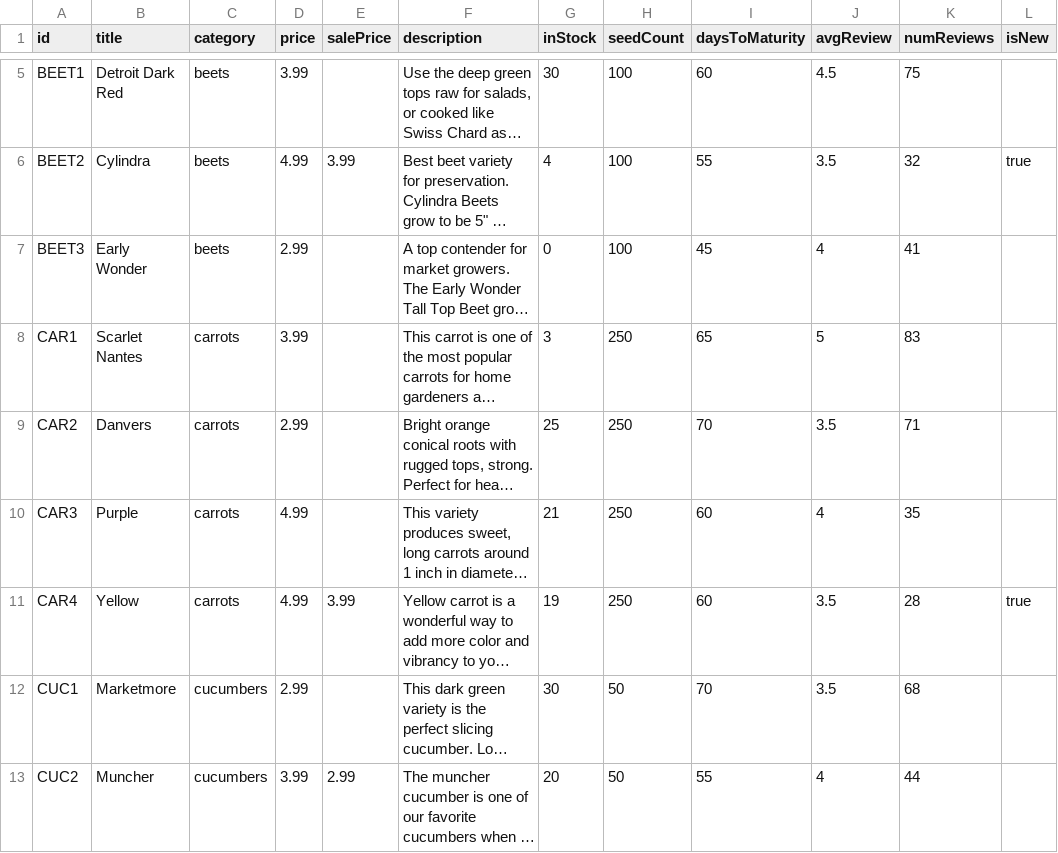
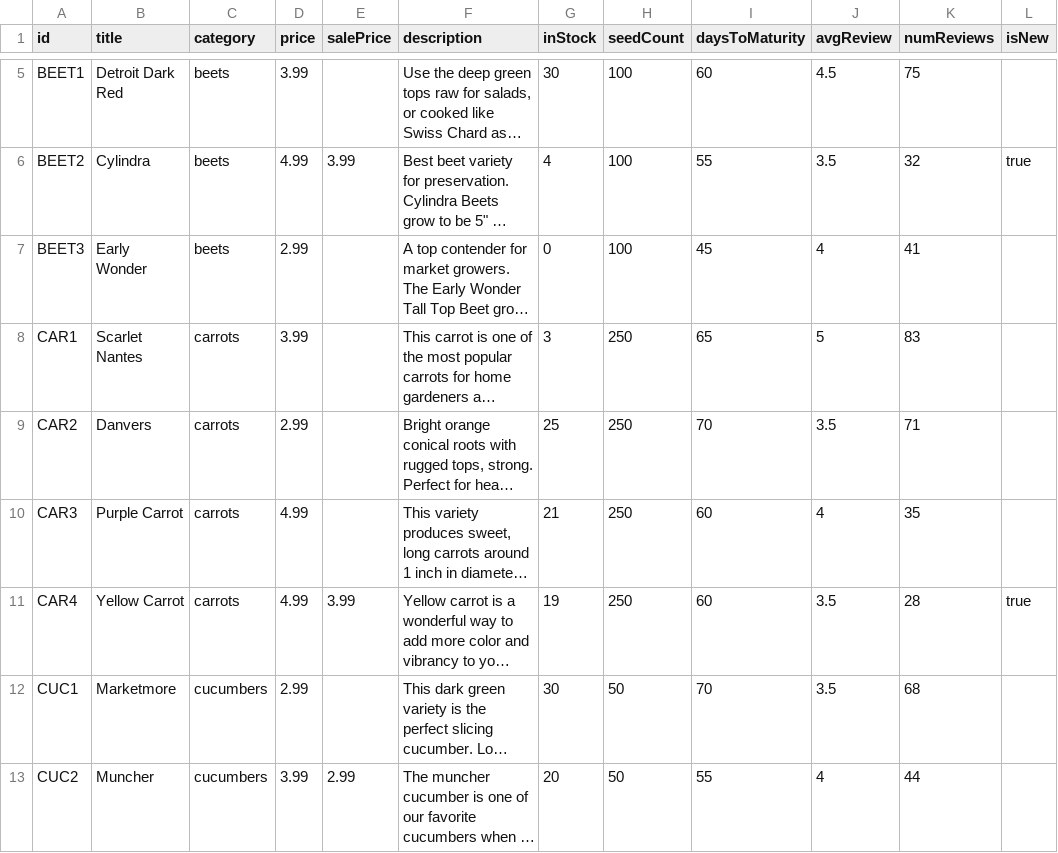
Before and after one commit to krisdoyon/seeds, a TSV file: src/assets/seeds.tsv, drawn as a sheet; only a part is shown, gaps mark what is left out; long unchanged cells end in …; the diff names each change by its address in the sheet, - before the commit and + after, or states it on an @@ line.

Commit message:
Minor changes to seeds JSON data

```diff
--- a/src/assets/seeds.tsv
+++ b/src/assets/seeds.tsv
-B10 (title): Purple
+B10 (title): Purple Carrot
-B11 (title): Yellow
+B11 (title): Yellow Carrot
```
Also changed, not shown: 1 other file.
